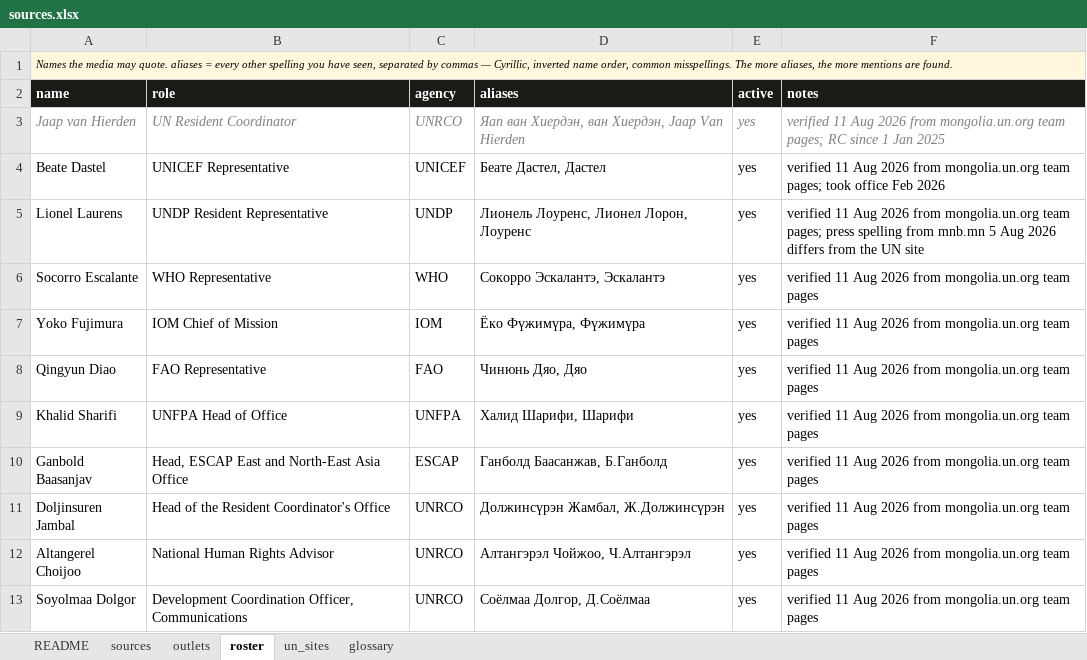
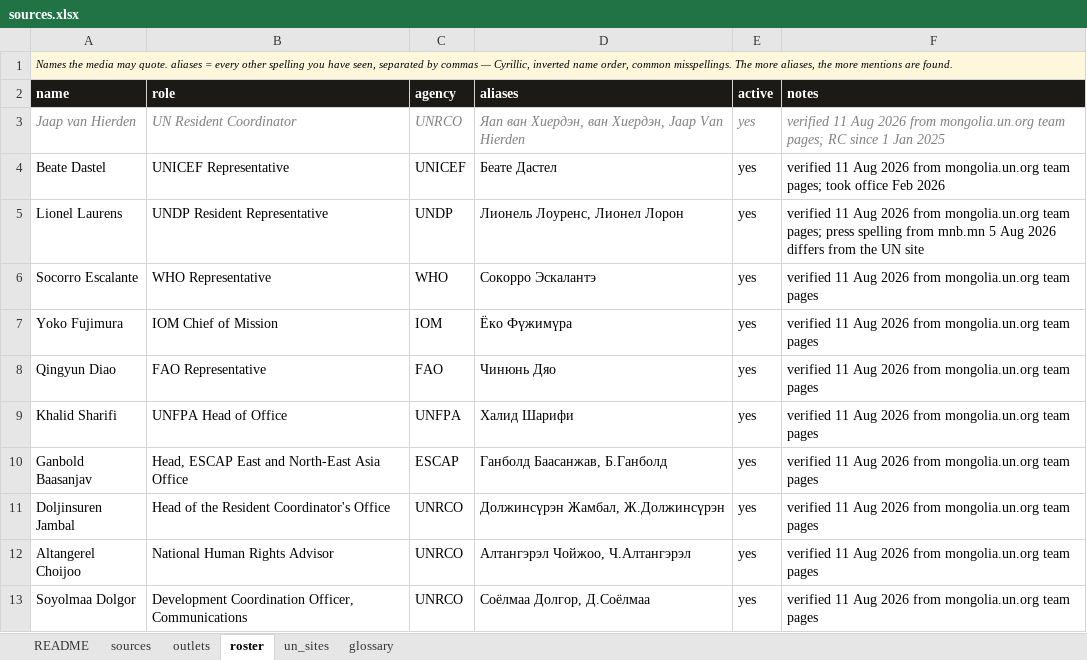
Before and after one commit to RiccardoLombardi770/mongolia-weekly, an Excel workbook: sources/sources.xlsx, sheet roster, drawn as a sheet; values as stored, in another font and other column widths than the file's, no borders; the diff names each change by its address in the sheet, - before the commit and + after, or states it on an @@ line.

```diff
--- a/sources/sources.xlsx (sheet roster)
+++ b/sources/sources.xlsx (sheet roster)
-D4 (aliases): Беате Дастел, Дастел
+D4 (aliases): Беате Дастел
-D5 (aliases): Лионель Лоуренс, Лионел Лорон, Лоуренс
+D5 (aliases): Лионель Лоуренс, Лионел Лорон
-D6 (aliases): Сокорро Эскалантэ, Эскалантэ
+D6 (aliases): Сокорро Эскалантэ
-D7 (aliases): Ёко Фүжимүра, Фүжимүра
+D7 (aliases): Ёко Фүжимүра
-D8 (aliases): Чинюнь Дяо, Дяо
+D8 (aliases): Чинюнь Дяо
-D9 (aliases): Халид Шарифи, Шарифи
+D9 (aliases): Халид Шарифи
```
Also changed, not shown: 1 other file.
